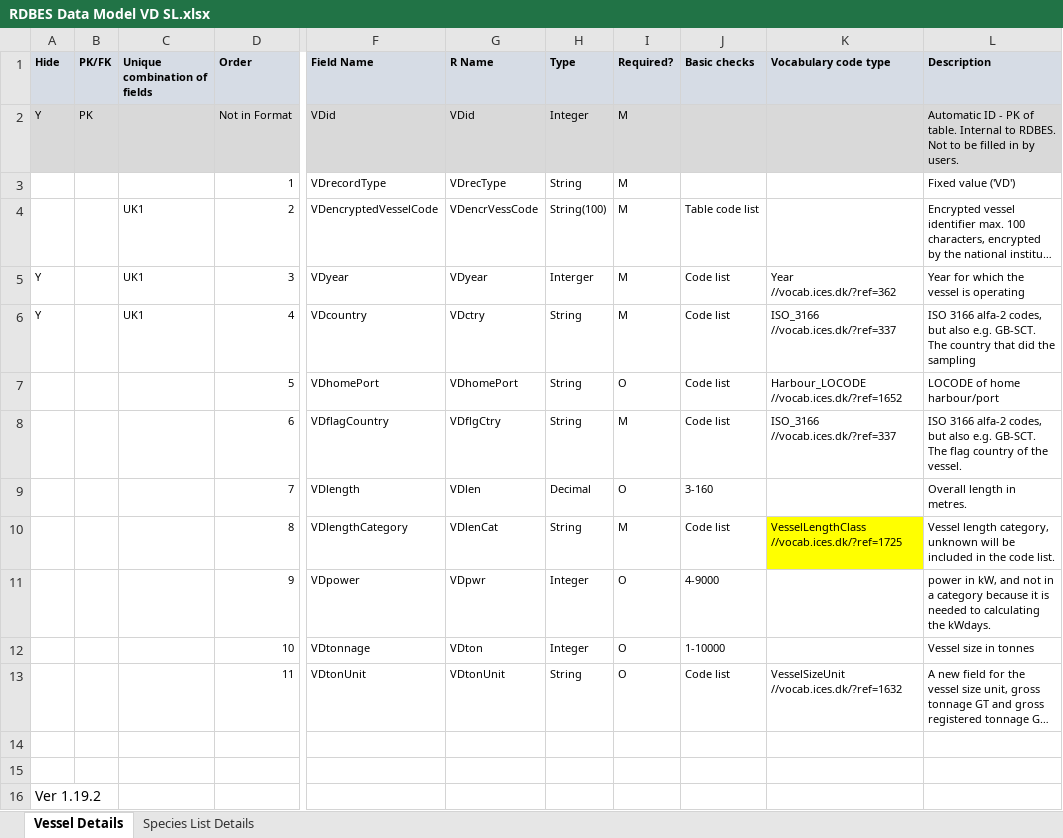
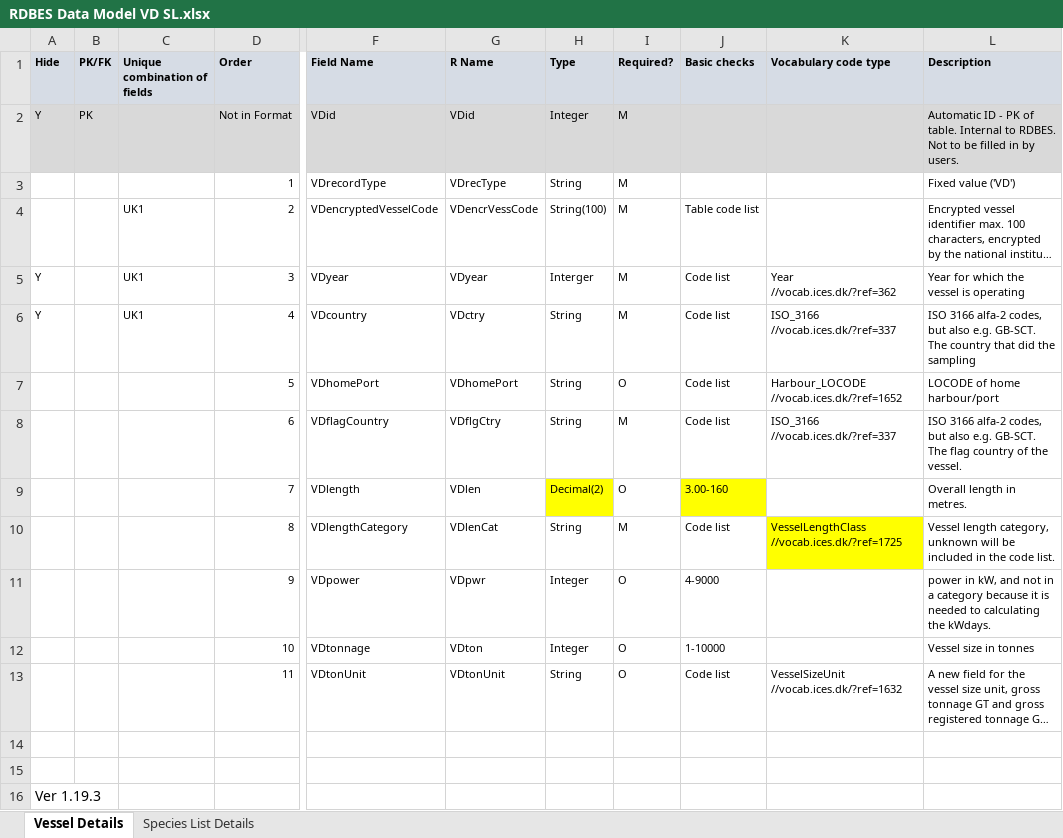
Before and after one commit to ices-tools-dev/RDBES, an Excel workbook: Documents/RDBES Data Model VD SL.xlsx, sheet Vessel Details, drawn as a sheet; only a part is shown, gaps mark what is left out; long unchanged cells end in …; values as stored, in another font and other column widths than the file's, no borders; the diff names each change by its address in the sheet, - before the commit and + after, or states it on an @@ line.

Commit message:
Add files via upload

```diff
--- a/Documents/RDBES Data Model VD SL.xlsx (sheet Vessel Details)
+++ b/Documents/RDBES Data Model VD SL.xlsx (sheet Vessel Details)
-H9 (Type): Decimal
+H9 (Type): Decimal(2)
-H9 fill: none
+H9 fill: #FFFF00
-J9 (Basic checks): 3-160
+J9 (Basic checks): 3.00-160
-J9 fill: none
+J9 fill: #FFFF00
-A16 (Hide): Ver 1.19.2
+A16 (Hide): Ver 1.19.3
```
